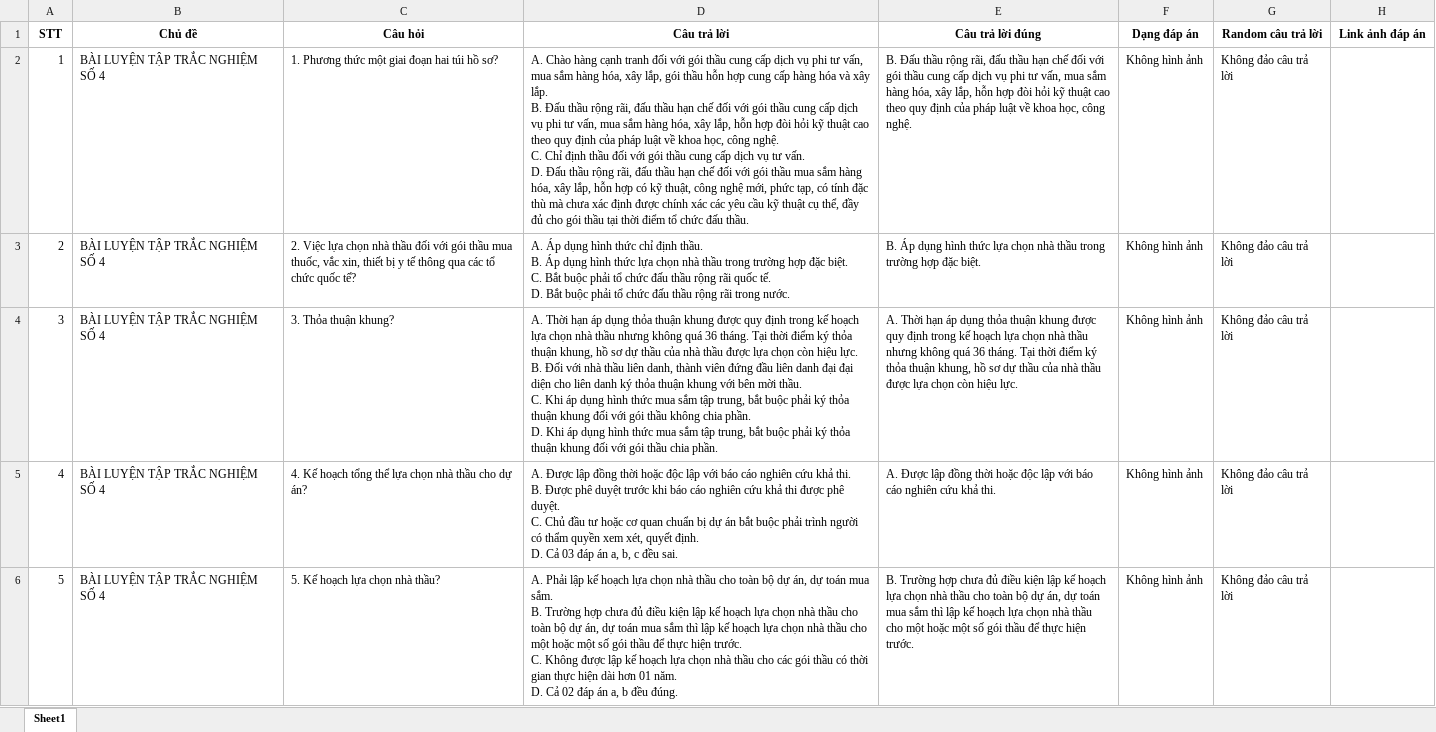
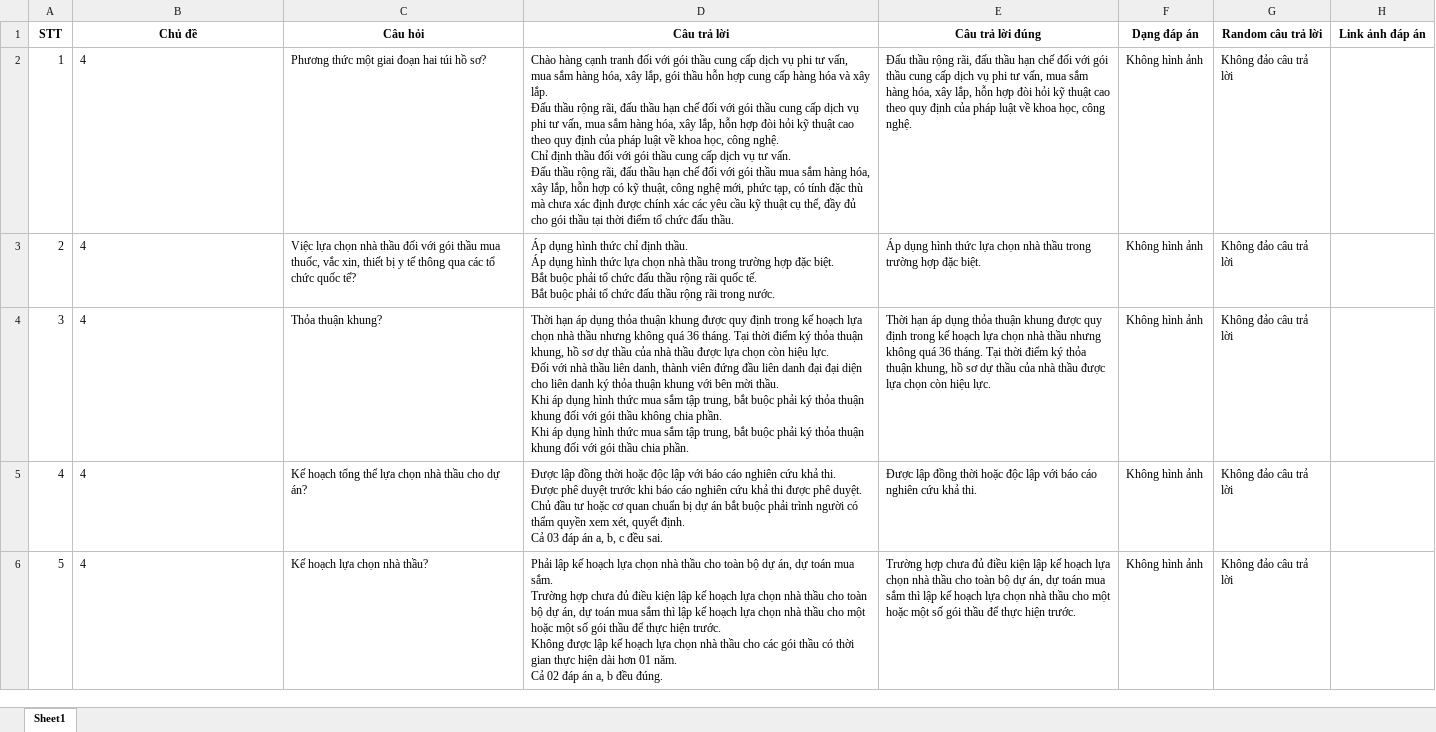
Before and after one commit to NonqMinhThonq/JVB-python, an Excel workbook: convert/output.xlsx, sheet Sheet1, drawn as a sheet; only a part is shown; values as stored, in another font and other column widths than the file's, no borders; ↵ is a line break in a cell; the diff covers the shown part only; the diff names each change by its address in the sheet, - before the commit and + after, or states it on an @@ line.

```diff
--- a/convert/output.xlsx (sheet Sheet1)
+++ b/convert/output.xlsx (sheet Sheet1)
-B2:B6 (Chủ đề): BÀI LUYỆN TẬP TRẮC NGHIỆM SỐ 4
+B2:B6 (Chủ đề): 4
-C2 (Câu hỏi): 1. Phương thức một giai đoạn hai túi hồ sơ?
+C2 (Câu hỏi): Phương thức một giai đoạn hai túi hồ sơ?
-D2 (Câu trả lời): A. Chào hàng cạnh tranh đối với gói thầu cung cấp dịch vụ phi tư vấn, mua sắm hàng hóa, xây lắp, gói thầu hỗn hợp cung cấp hàng hóa và xây lắp. ↵ B. Đấu thầu rộng rãi, đấu thầu hạn chế đối với gói thầu cung cấp dịch vụ phi tư vấn, mua sắm hàng hóa, xây lắp, hỗn hợp đòi hỏi kỹ thuật cao theo quy định của pháp luật về khoa học, công nghệ. ↵ C. Chỉ định thầu đối với gói thầu cung cấp dịch vụ tư vấn. ↵ D. Đấu thầu…
+D2 (Câu trả lời): Chào hàng cạnh tranh đối với gói thầu cung cấp dịch vụ phi tư vấn, mua sắm hàng hóa, xây lắp, gói thầu hỗn hợp cung cấp hàng hóa và xây lắp. ↵ Đấu thầu rộng rãi, đấu thầu hạn chế đối với gói thầu cung cấp dịch vụ phi tư vấn, mua sắm hàng hóa, xây lắp, hỗn hợp đòi hỏi kỹ thuật cao theo quy định của pháp luật về khoa học, công nghệ. ↵ Chỉ định thầu đối với gói thầu cung cấp dịch vụ tư vấn. ↵ Đấu thầu…
-E2 (Câu trả lời đúng): B. Đấu thầu…
+E2 (Câu trả lời đúng): Đấu thầu…
-C3 (Câu hỏi): 2. Việc lựa…
+C3 (Câu hỏi): Việc lựa…
-D3 (Câu trả lời): A. Áp dụng hình thức chỉ định thầu. ↵ B. Áp dụng hình thức lựa chọn nhà thầu trong trường hợp đặc biệt. ↵ C. Bắt buộc phải tổ chức đấu thầu rộng rãi quốc tế. ↵ D. Bắt buộc…
+D3 (Câu trả lời): Áp dụng hình thức chỉ định thầu. ↵ Áp dụng hình thức lựa chọn nhà thầu trong trường hợp đặc biệt. ↵ Bắt buộc phải tổ chức đấu thầu rộng rãi quốc tế. ↵ Bắt buộc…
-E3 (Câu trả lời đúng): B. Áp dụng…
+E3 (Câu trả lời đúng): Áp dụng…
-C4 (Câu hỏi): 3. Thỏa thuận khung?
+C4 (Câu hỏi): Thỏa thuận khung?
-D4 (Câu trả lời): A. Thời hạn áp dụng thỏa thuận khung được quy định trong kế hoạch lựa chọn nhà thầu nhưng không quá 36 tháng. Tại thời điểm ký thỏa thuận khung, hồ sơ dự thầu của nhà thầu được lựa chọn còn hiệu lực. ↵ B. Đối với nhà thầu liên danh, thành viên đứng đầu liên danh đại đại diện cho liên danh ký thỏa thuận khung với bên mời thầu. ↵ C. Khi áp dụng hình thức mua sắm tập trung, bắt buộc phải ký thỏa thuận khung đối với gói thầu không chia phần. ↵ D. Khi áp…
+D4 (Câu trả lời): Thời hạn áp dụng thỏa thuận khung được quy định trong kế hoạch lựa chọn nhà thầu nhưng không quá 36 tháng. Tại thời điểm ký thỏa thuận khung, hồ sơ dự thầu của nhà thầu được lựa chọn còn hiệu lực. ↵ Đối với nhà thầu liên danh, thành viên đứng đầu liên danh đại đại diện cho liên danh ký thỏa thuận khung với bên mời thầu. ↵ Khi áp dụng hình thức mua sắm tập trung, bắt buộc phải ký thỏa thuận khung đối với gói thầu không chia phần. ↵ Khi áp…
-E4 (Câu trả lời đúng): A. Thời hạn…
+E4 (Câu trả lời đúng): Thời hạn…
-C5 (Câu hỏi): 4. Kế hoạch…
+C5 (Câu hỏi): Kế hoạch…
-D5 (Câu trả lời): A. Được lập đồng thời hoặc độc lập với báo cáo nghiên cứu khả thi. ↵ B. Được phê duyệt trước khi báo cáo nghiên cứu khả thi được phê duyệt. ↵ C. Chủ đầu tư hoặc cơ quan chuẩn bị dự án bắt buộc phải trình người có thẩm quyền xem xét, quyết định. ↵ D. Cả 03…
+D5 (Câu trả lời): Được lập đồng thời hoặc độc lập với báo cáo nghiên cứu khả thi. ↵ Được phê duyệt trước khi báo cáo nghiên cứu khả thi được phê duyệt. ↵ Chủ đầu tư hoặc cơ quan chuẩn bị dự án bắt buộc phải trình người có thẩm quyền xem xét, quyết định. ↵ Cả 03…
-E5 (Câu trả lời đúng): A. Được lập…
+E5 (Câu trả lời đúng): Được lập…
-C6 (Câu hỏi): 5. Kế hoạch lựa chọn nhà thầu?
+C6 (Câu hỏi): Kế hoạch lựa chọn nhà thầu?
-D6 (Câu trả lời): A. Phải lập kế hoạch lựa chọn nhà thầu cho toàn bộ dự án, dự toán mua sắm. ↵ B. Trường hợp chưa đủ điều kiện lập kế hoạch lựa chọn nhà thầu cho toàn bộ dự án, dự toán mua sắm thì lập kế hoạch lựa chọn nhà thầu cho một hoặc một số gói thầu để thực hiện trước. ↵ C. Không được lập kế hoạch lựa chọn nhà thầu cho các gói thầu có thời gian thực hiện dài hơn 01 năm. ↵ D. Cả 02…
+D6 (Câu trả lời): Phải lập kế hoạch lựa chọn nhà thầu cho toàn bộ dự án, dự toán mua sắm. ↵ Trường hợp chưa đủ điều kiện lập kế hoạch lựa chọn nhà thầu cho toàn bộ dự án, dự toán mua sắm thì lập kế hoạch lựa chọn nhà thầu cho một hoặc một số gói thầu để thực hiện trước. ↵ Không được lập kế hoạch lựa chọn nhà thầu cho các gói thầu có thời gian thực hiện dài hơn 01 năm. ↵ Cả 02…
-E6 (Câu trả lời đúng): B. Trường hợp…
+E6 (Câu trả lời đúng): Trường hợp…
```
Also changed, not shown: 220 edited cells elsewhere in this sheet, 1 other file.
